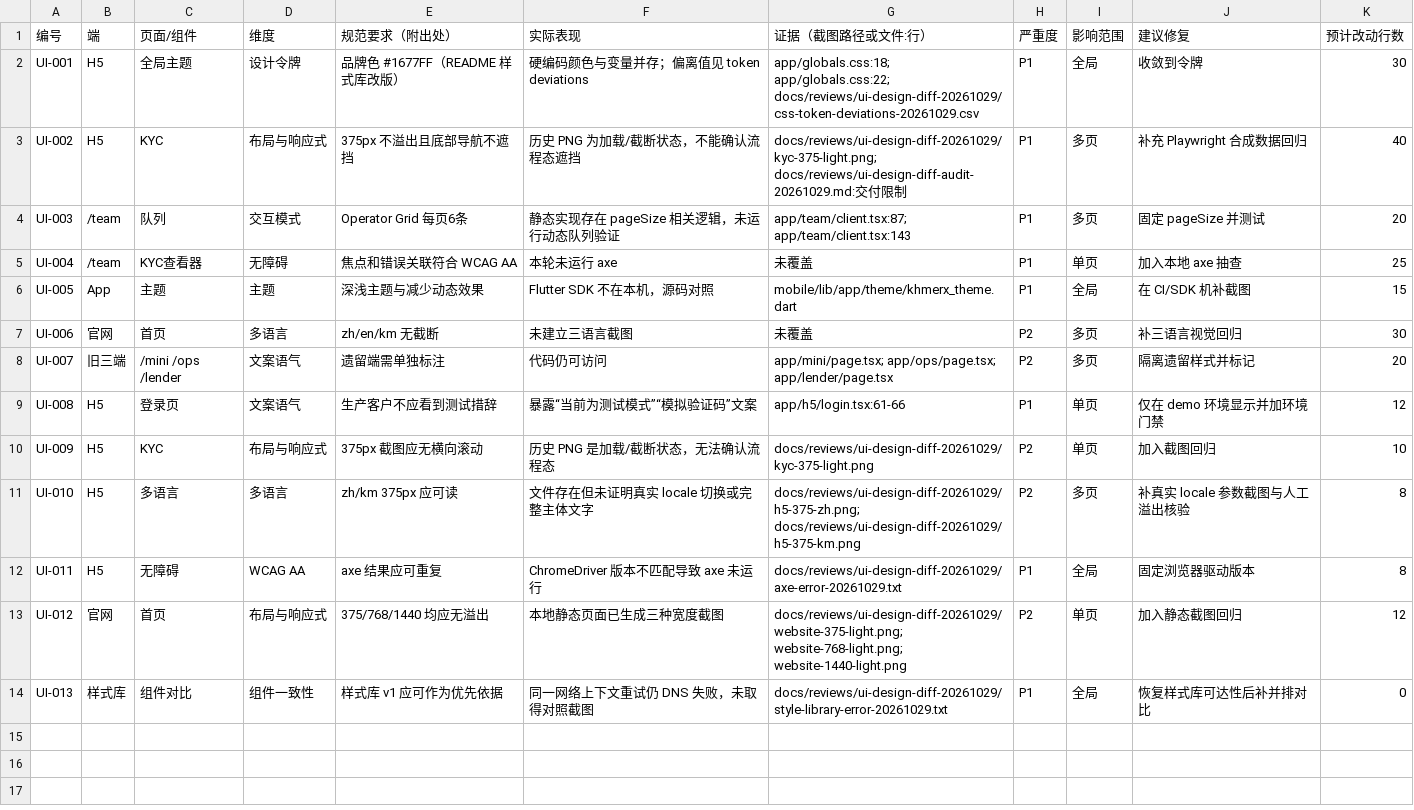
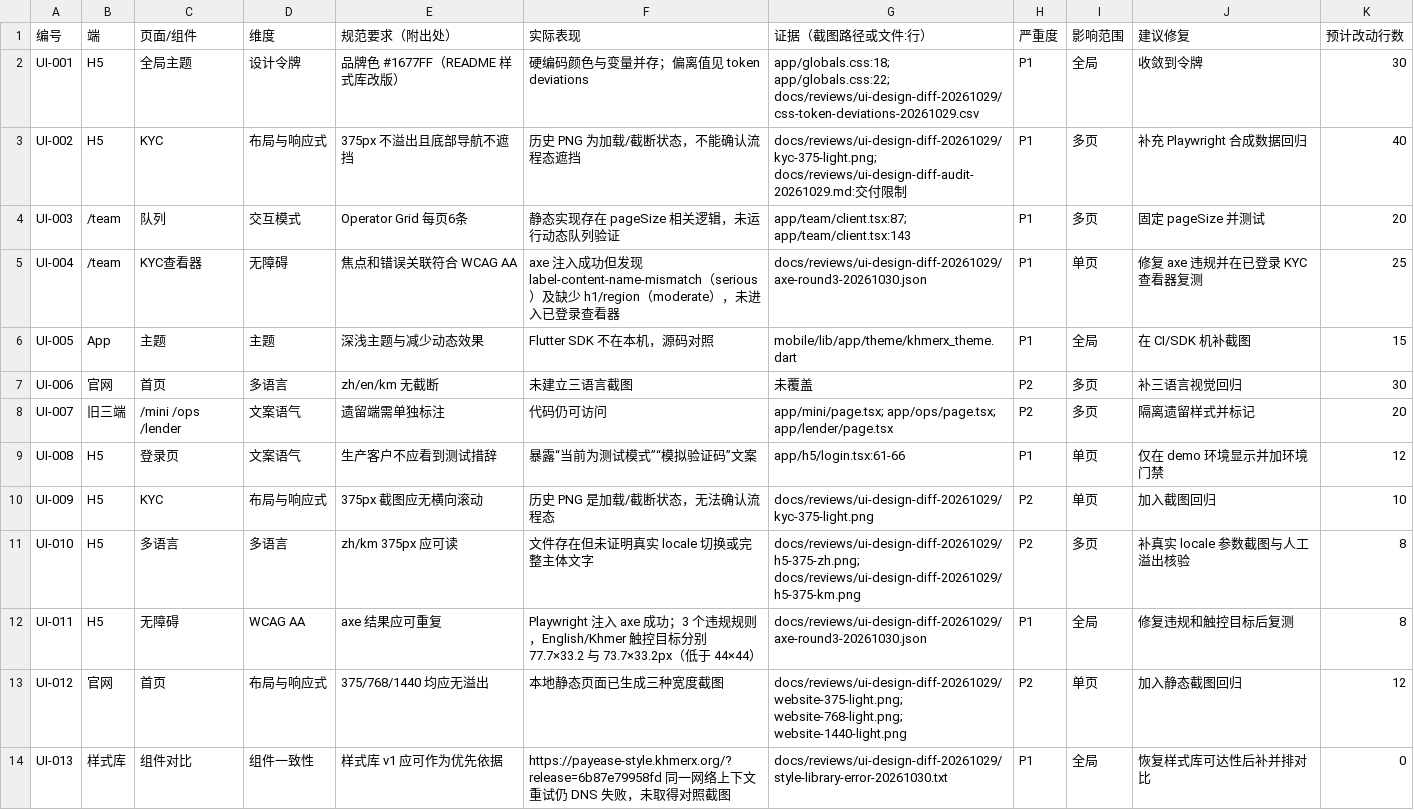
Before and after one commit to leishen8806/KhmerX, a CSV file: docs/reviews/ui-design-diff-findings-20261029.csv, drawn as a sheet.

Commit message:
docs: complete PR149 UI audit round3 evidence

```diff
--- a/docs/reviews/ui-design-diff-findings-20261029.csv
+++ b/docs/reviews/ui-design-diff-findings-20261029.csv
@@ -4,3 +4,3 @@ UI-002,H5,KYC,布局与响应式,375px 不溢出且底部导航不遮挡,历史
 UI-003,/team,队列,交互模式,Operator Grid 每页6条,静态实现存在 pageSize 相关逻辑，未运行动态队列验证,app/team/client.tsx:87; app/team/client.tsx:143,P1,多页,固定 pageSize 并测试,20
-UI-004,/team,KYC查看器,无障碍,焦点和错误关联符合 WCAG AA,本轮未运行 axe,未覆盖,P1,单页,加入本地 axe 抽查,25
+UI-004,/team,KYC查看器,无障碍,焦点和错误关联符合 WCAG AA,axe 注入成功但发现 label-content-name-mismatch（serious）及缺少 h1/region（moderate），未进入已登录查看器,docs/reviews/ui-design-diff-20261029/axe-round3-20261030.json,P1,单页,修复 axe 违规并在已登录 KYC 查看器复测,25
 UI-005,App,主题,主题,深浅主题与减少动态效果,Flutter SDK 不在本机，源码对照, mobile/lib/app/theme/khmerx_theme.dart,P1,全局,在 CI/SDK 机补截图,15
@@ -11,4 +11,4 @@ UI-009,H5,KYC,布局与响应式,375px 截图应无横向滚动,历史 PNG 是
 UI-010,H5,多语言,多语言,zh/km 375px 应可读,文件存在但未证明真实 locale 切换或完整主体文字,docs/reviews/ui-design-diff-20261029/h5-375-zh.png; docs/reviews/ui-design-diff-20261029/h5-375-km.png,P2,多页,补真实 locale 参数截图与人工溢出核验,8
-UI-011,H5,无障碍,WCAG AA,axe 结果应可重复,ChromeDriver 版本不匹配导致 axe 未运行,docs/reviews/ui-design-diff-20261029/axe-error-20261029.txt,P1,全局,固定浏览器驱动版本,8
+UI-011,H5,无障碍,WCAG AA,axe 结果应可重复,Playwright 注入 axe 成功；3 个违规规则，English/Khmer 触控目标分别 77.7×33.2 与 73.7×33.2px（低于 44×44）,docs/reviews/ui-design-diff-20261029/axe-round3-20261030.json,P1,全局,修复违规和触控目标后复测,8
 UI-012,官网,首页,布局与响应式,375/768/1440 均应无溢出,本地静态页面已生成三种宽度截图,docs/reviews/ui-design-diff-20261029/website-375-light.png; website-768-light.png; website-1440-light.png,P2,单页,加入静态截图回归,12
-UI-013,样式库,组件对比,组件一致性,样式库 v1 应可作为优先依据,同一网络上下文重试仍 DNS 失败，未取得对照截图,docs/reviews/ui-design-diff-20261029/style-library-error-20261029.txt,P1,全局,恢复样式库可达性后补并排对比,0
+UI-013,样式库,组件对比,组件一致性,样式库 v1 应可作为优先依据,https://payease-style.khmerx.org/?release=6b87e79958fd 同一网络上下文重试仍 DNS 失败，未取得对照截图,docs/reviews/ui-design-diff-20261029/style-library-error-20261030.txt,P1,全局,恢复样式库可达性后补并排对比,0
```
Also changed, not shown: 7 other files.
